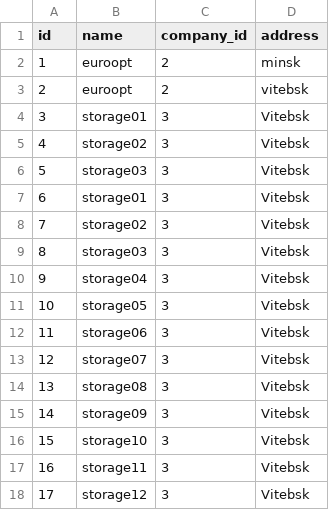
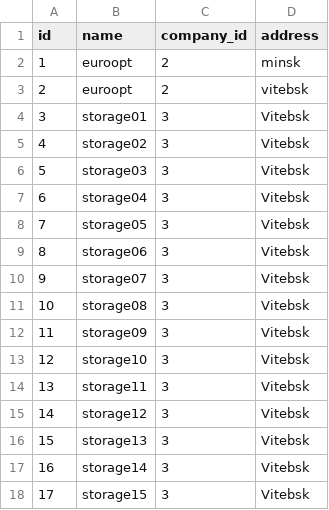
Before and after one commit to kirillbukinevich/truckcompnany, a CSV file: src/main/resources/config/liquibase/storage.csv, drawn as a sheet; removed rows and columns are numbered as before the commit, all else as after; the diff names each change by its address in the sheet, - before the commit and + after, or states it on an @@ line.

Commit message:
Auto populate initial data for solr according storage.csv

```diff
--- a/src/main/resources/config/liquibase/storage.csv
+++ b/src/main/resources/config/liquibase/storage.csv
-row 4: 3 | storage01 | 3 | Vitebsk
-row 5: 4 | storage02 | 3 | Vitebsk
-row 6: 5 | storage03 | 3 | Vitebsk
@@ column A (id) renumbered between rows 4 and 15 @@
+row 16: 15 | storage13 | 3 | Vitebsk
+row 17: 16 | storage14 | 3 | Vitebsk
+row 18: 17 | storage15 | 3 | Vitebsk
```
Also changed, not shown: 4 other files.
